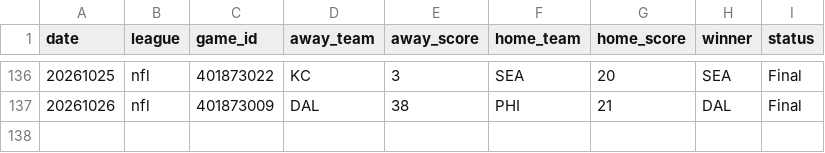
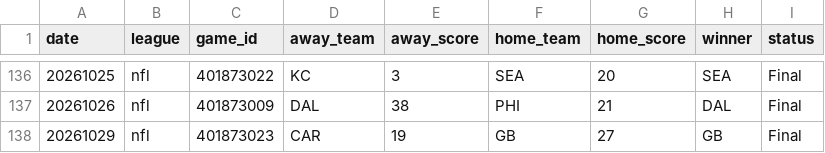
Before and after one commit to AlexJF12/sports-win-index, a CSV file: data/nfl/2026/nfl_scores_2026.csv, drawn as a sheet; only a part is shown, gaps mark what is left out; the diff names each change by its address in the sheet, - before the commit and + after, or states it on an @@ line.

```diff
--- a/data/nfl/2026/nfl_scores_2026.csv
+++ b/data/nfl/2026/nfl_scores_2026.csv
+row 138: 20261029 | nfl | 401873023 | CAR | 19 | GB | 27 | GB | Final
```
Also changed, not shown: data/nba/2026/nba_scores_2026.csv, data/nhl/2026/nhl_scores_2026.csv, 11 other files.
